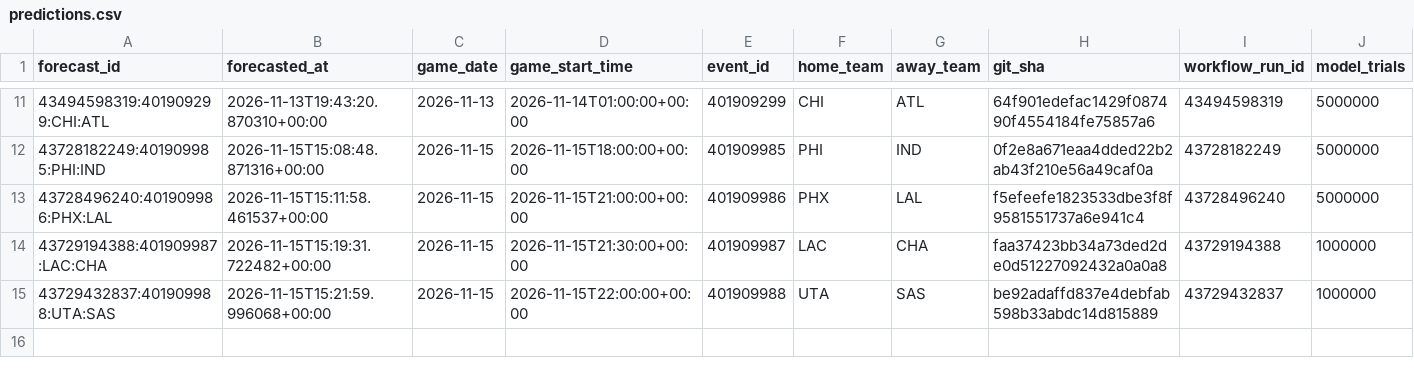
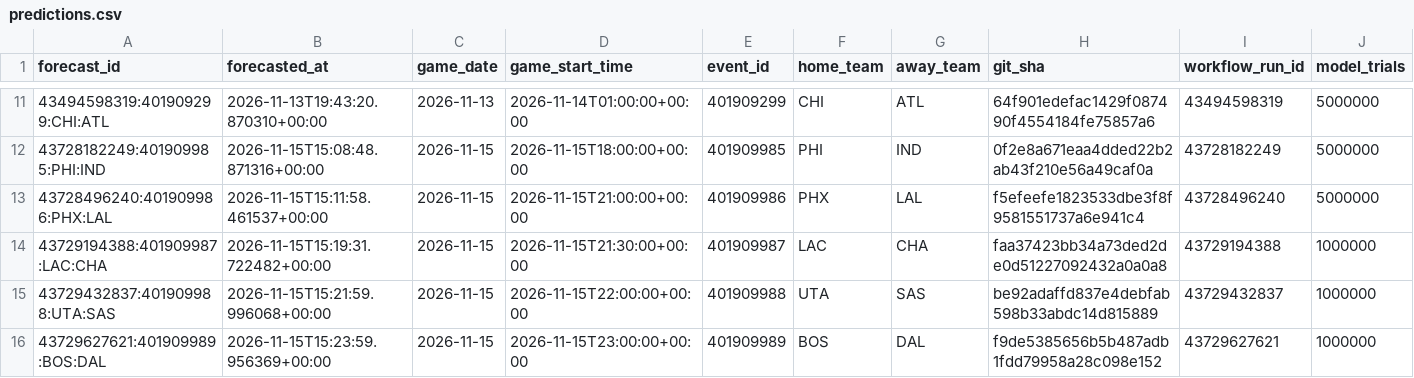
Before and after one commit to dlamb9215/Douglas-Lamb, a CSV file: nba/ledger/predictions.csv, drawn as a sheet; only a part is shown, gaps mark what is left out; rows hold the shown columns only; the diff names each change by its address in the sheet, - before the commit and + after, or states it on an @@ line.

```diff
--- a/nba/ledger/predictions.csv
+++ b/nba/ledger/predictions.csv
+row 16: 43729627621:401909989:BOS:DAL | 2026-11-15T15:23:59.956369+00:00 | 2026-11-15 | 2026-11-15T23:00:00+00:00 | 401909989 | BOS | DAL | f9de5385656b5b487adb1fdd79958a28c098e152 | 43729627621 | 1000000
```
